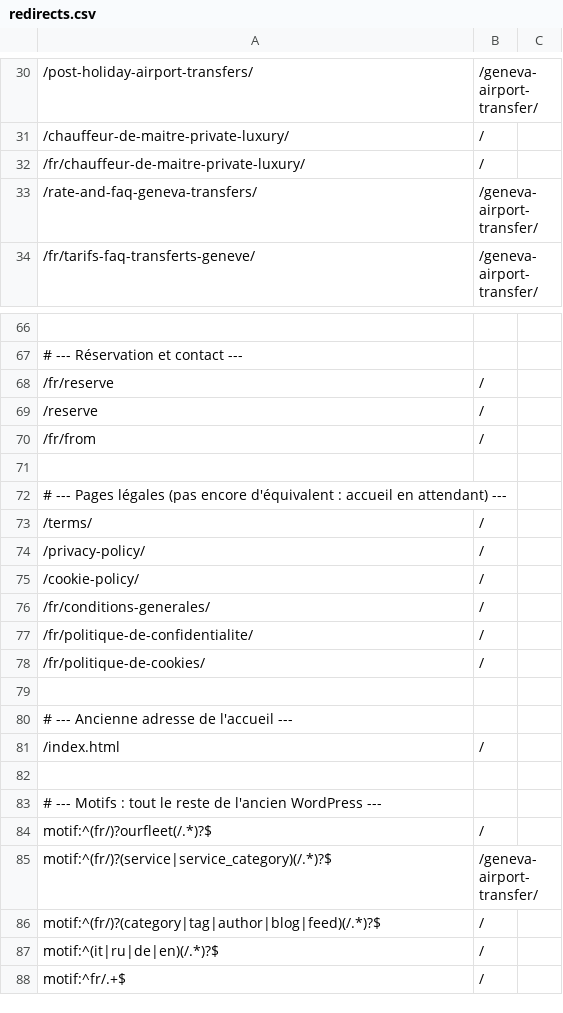
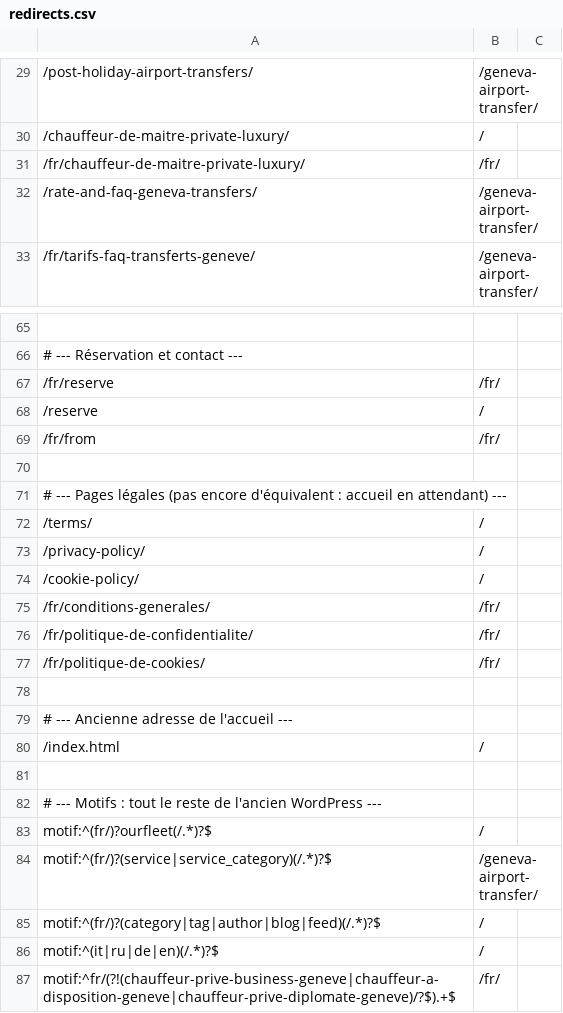
Before and after one commit to Pizzy01/vtc, a CSV file: redirects.csv, drawn as a sheet; only a part is shown, gaps mark what is left out; the diff covers the shown part only.

```diff
--- a/redirects.csv
+++ b/redirects.csv
@@ -31,3 +30,3 @@
 /chauffeur-de-maitre-private-luxury/,/
-/fr/chauffeur-de-maitre-private-luxury/,/
+/fr/chauffeur-de-maitre-private-luxury/,/fr/
 /rate-and-faq-geneva-transfers/,/geneva-airport-transfer/
@@ -67,5 +66,5 @@
 # --- Réservation et contact ---
-/fr/reserve,/
+/fr/reserve,/fr/
 /reserve,/
-/fr/from,/
+/fr/from,/fr/
 
@@ -75,5 +74,5 @@
 /cookie-policy/,/
-/fr/conditions-generales/,/
-/fr/politique-de-confidentialite/,/
-/fr/politique-de-cookies/,/
+/fr/conditions-generales/,/fr/
+/fr/politique-de-confidentialite/,/fr/
+/fr/politique-de-cookies/,/fr/
 
@@ -87,2 +86,2 @@ motif:^(fr/)?(category|tag|author|blog|feed)(/.*)?$,/
 motif:^(it|ru|de|en)(/.*)?$,/
-motif:^fr/.+$,/
+motif:^fr/(?!(chauffeur-prive-business-geneve|chauffeur-a-disposition-geneve|chauffeur-prive-diplomate-geneve)/?$).+$,/fr/
```
Also changed, not shown: 1 removed row and 10 edited cells elsewhere in this file, 15 other files.
